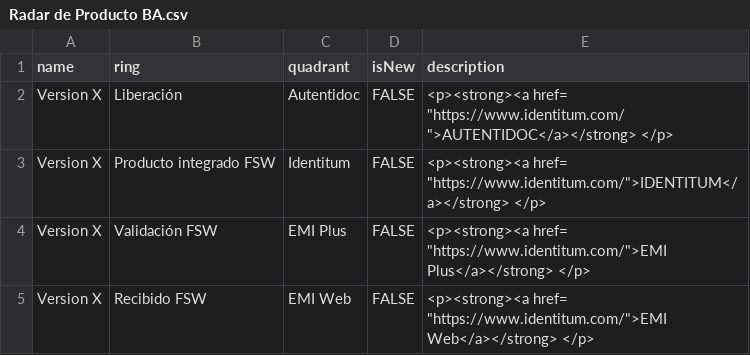
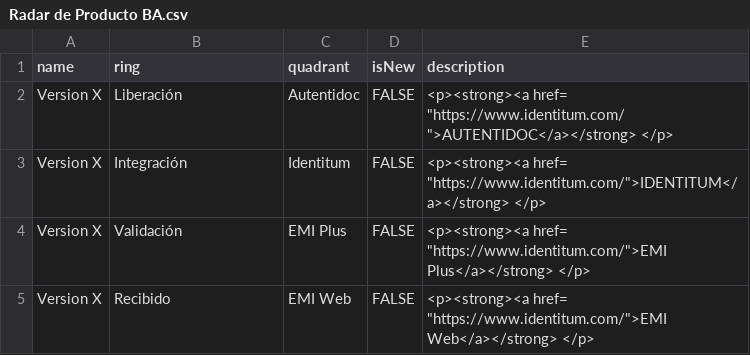
Before and after one commit to jpmejiag/radar_ba, a CSV file: Radar de Producto BA.csv, drawn as a sheet.

Commit message:
Update Radar de Producto BA.csv

```diff
--- a/Radar de Producto BA.csv
+++ b/Radar de Producto BA.csv
@@ -2,4 +2,4 @@ name,ring,quadrant,isNew,description
 Version X,Liberación,Autentidoc,FALSE,"<p><strong><a href= ""https://www.identitum.com/"">AUTENTIDOC</a></strong> </p>"
-Version X,Producto integrado FSW,Identitum,FALSE,"<p><strong><a href= ""https://www.identitum.com/"">IDENTITUM</a></strong> </p>"
-Version X,Validación FSW,EMI Plus,FALSE,"<p><strong><a href= ""https://www.identitum.com/"">EMI Plus</a></strong> </p>"
-Version X,Recibido FSW,EMI Web,FALSE,"<p><strong><a href= ""https://www.identitum.com/"">EMI Web</a></strong> </p>"
+Version X,Integración,Identitum,FALSE,"<p><strong><a href= ""https://www.identitum.com/"">IDENTITUM</a></strong> </p>"
+Version X,Validación,EMI Plus,FALSE,"<p><strong><a href= ""https://www.identitum.com/"">EMI Plus</a></strong> </p>"
+Version X,Recibido,EMI Web,FALSE,"<p><strong><a href= ""https://www.identitum.com/"">EMI Web</a></strong> </p>"
```
